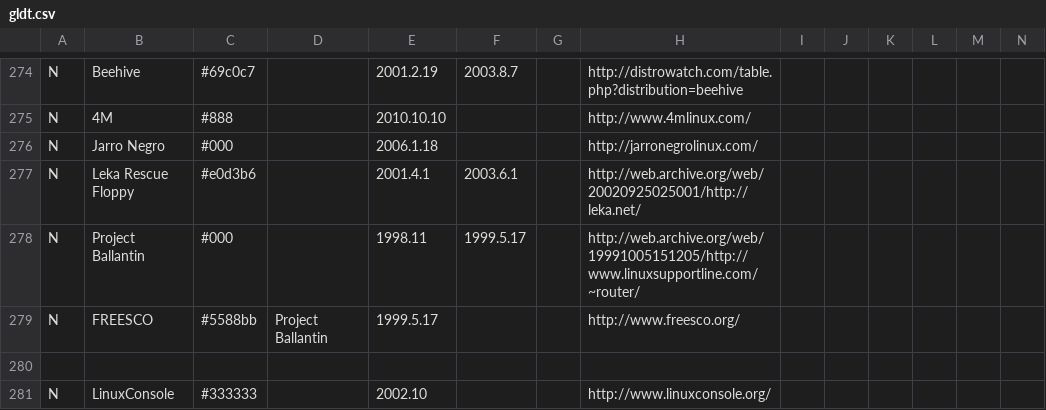
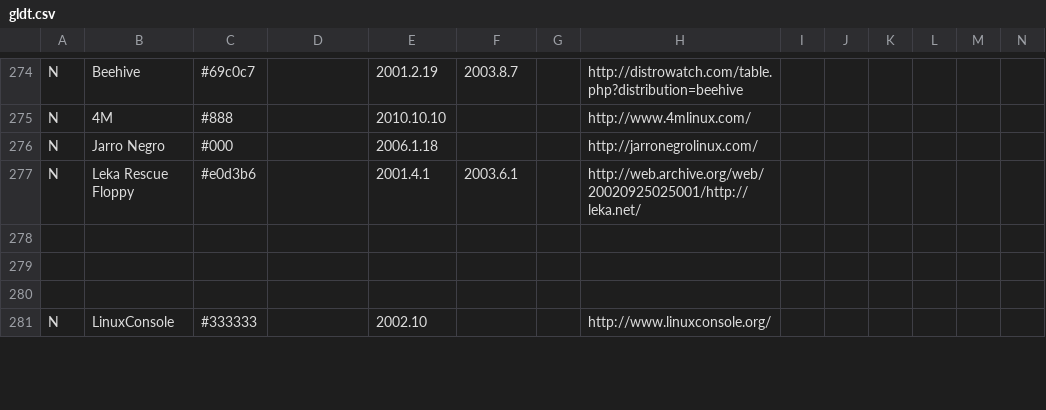
Before and after one commit to RaoulFasel/DataViz, a CSV file: gldt.csv, drawn as a sheet; only a part is shown, gaps mark what is left out; rows hold the shown columns only; the diff covers the shown part only; the diff names each change by its address in the sheet, - before the commit and + after, or states it on an @@ line.

```diff
--- a/gldt.csv
+++ b/gldt.csv
-row 278: N | Project Ballantin | #000 |  | 1998.11 | 1999.5.17 |  | http://web.archive.org/web/19991005151205/http://www.linuxsupportline.com/~router/
+row 278: (empty)
-row 279: N | FREESCO | #5588bb | Project Ballantin | 1999.5.17 |  |  | http://www.freesco.org/
+row 279: (empty)
```
Also changed, not shown: 52 edited cells elsewhere in this file, 4 other files.
